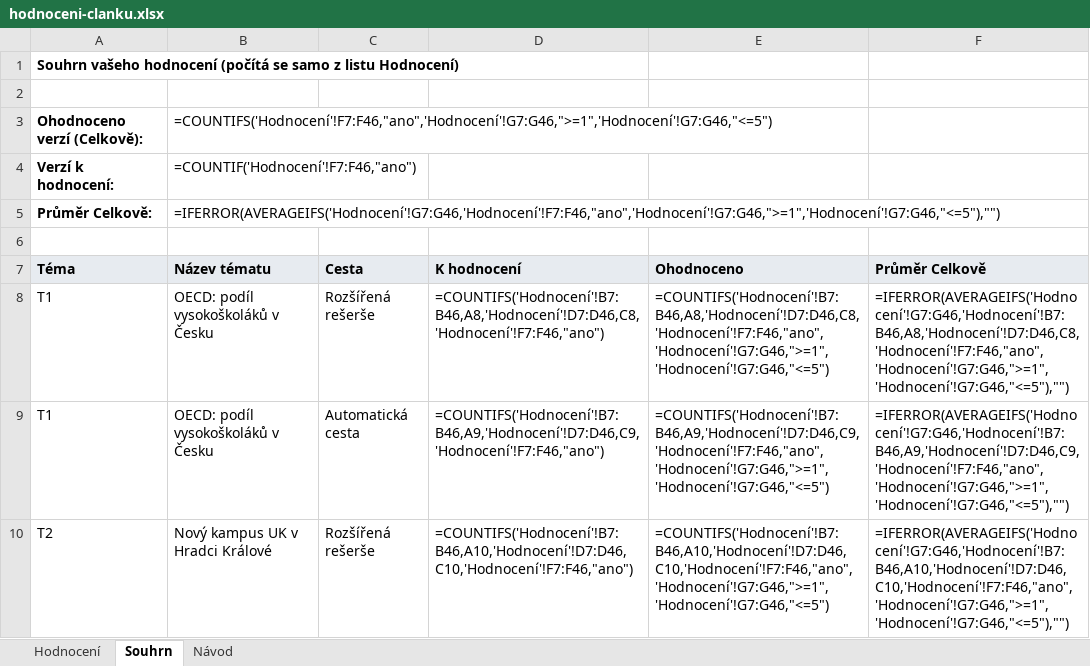
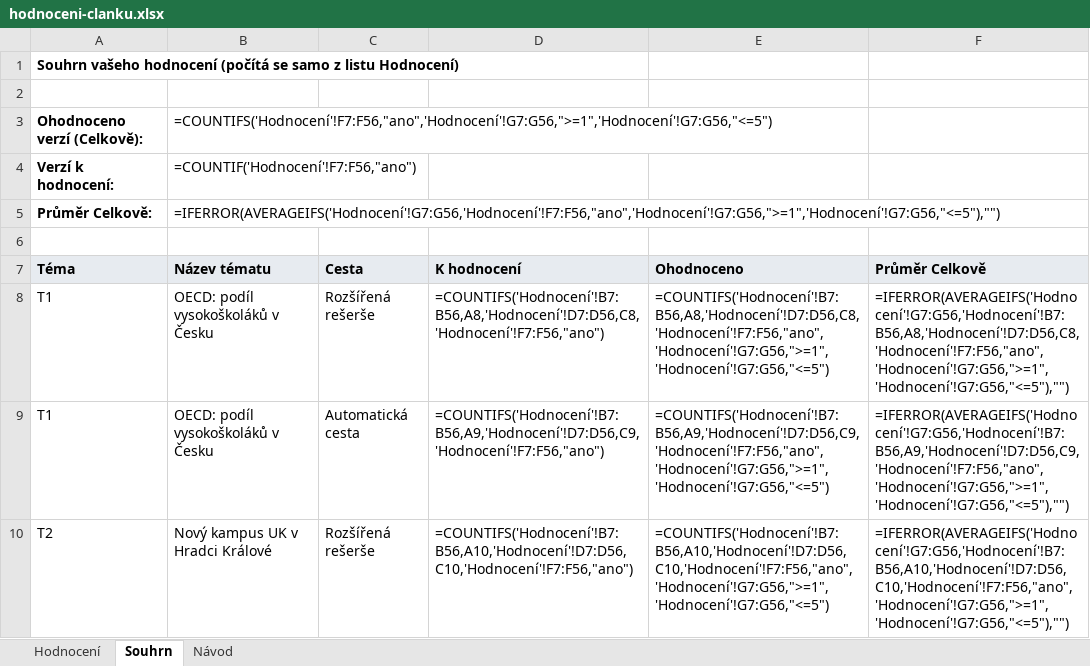
Before and after one commit to Effistream/ai-redakce-ukazka-khuejtv3, an Excel workbook: hodnoceni/hodnoceni-clanku.xlsx, sheet Souhrn, drawn as a sheet; only a part is shown; values as stored, in another font and other column widths than the file's, no borders; formulas without a stored value are shown as written; the diff covers the shown part only; the diff names each change by its address in the sheet, - before the commit and + after, or states it on an @@ line.

```diff
--- a/hodnoceni/hodnoceni-clanku.xlsx (sheet Souhrn)
+++ b/hodnoceni/hodnoceni-clanku.xlsx (sheet Souhrn)
-B3 (Název tématu): =COUNTIFS('Hodnocení'!F7:F46,"ano",'Hodnocení'!G7:G46,">=1",'Hodnocení'!G7:G46,"<=5")
+B3 (Název tématu): =COUNTIFS('Hodnocení'!F7:F56,"ano",'Hodnocení'!G7:G56,">=1",'Hodnocení'!G7:G56,"<=5")
-B4 (Název tématu): =COUNTIF('Hodnocení'!F7:F46,"ano")
+B4 (Název tématu): =COUNTIF('Hodnocení'!F7:F56,"ano")
-B5 (Název tématu): =IFERROR(AVERAGEIFS('Hodnocení'!G7:G46,'Hodnocení'!F7:F46,"ano",'Hodnocení'!G7:G46,">=1",'Hodnocení'!G7:G46,"<=5"),"")
+B5 (Název tématu): =IFERROR(AVERAGEIFS('Hodnocení'!G7:G56,'Hodnocení'!F7:F56,"ano",'Hodnocení'!G7:G56,">=1",'Hodnocení'!G7:G56,"<=5"),"")
-D8 (K hodnocení): =COUNTIFS('Hodnocení'!B7:B46,A8,'Hodnocení'!D7:D46,C8,'Hodnocení'!F7:F46,"ano")
+D8 (K hodnocení): =COUNTIFS('Hodnocení'!B7:B56,A8,'Hodnocení'!D7:D56,C8,'Hodnocení'!F7:F56,"ano")
-E8 (Ohodnoceno): =COUNTIFS('Hodnocení'!B7:B46,A8,'Hodnocení'!D7:D46,C8,'Hodnocení'!F7:F46,"ano",'Hodnocení'!G7:G46,">=1",'Hodnocení'!G7:G46,"<=5")
+E8 (Ohodnoceno): =COUNTIFS('Hodnocení'!B7:B56,A8,'Hodnocení'!D7:D56,C8,'Hodnocení'!F7:F56,"ano",'Hodnocení'!G7:G56,">=1",'Hodnocení'!G7:G56,"<=5")
-F8 (Průměr Celkově): =IFERROR(AVERAGEIFS('Hodnocení'!G7:G46,'Hodnocení'!B7:B46,A8,'Hodnocení'!D7:D46,C8,'Hodnocení'!F7:F46,"ano",'Hodnocení'!G7:G46,">=1",'Hodnocení'!G7:G46,"<=5"),"")
+F8 (Průměr Celkově): =IFERROR(AVERAGEIFS('Hodnocení'!G7:G56,'Hodnocení'!B7:B56,A8,'Hodnocení'!D7:D56,C8,'Hodnocení'!F7:F56,"ano",'Hodnocení'!G7:G56,">=1",'Hodnocení'!G7:G56,"<=5"),"")
-D9 (K hodnocení): =COUNTIFS('Hodnocení'!B7:B46,A9,'Hodnocení'!D7:D46,C9,'Hodnocení'!F7:F46,"ano")
+D9 (K hodnocení): =COUNTIFS('Hodnocení'!B7:B56,A9,'Hodnocení'!D7:D56,C9,'Hodnocení'!F7:F56,"ano")
-E9 (Ohodnoceno): =COUNTIFS('Hodnocení'!B7:B46,A9,'Hodnocení'!D7:D46,C9,'Hodnocení'!F7:F46,"ano",'Hodnocení'!G7:G46,">=1",'Hodnocení'!G7:G46,"<=5")
+E9 (Ohodnoceno): =COUNTIFS('Hodnocení'!B7:B56,A9,'Hodnocení'!D7:D56,C9,'Hodnocení'!F7:F56,"ano",'Hodnocení'!G7:G56,">=1",'Hodnocení'!G7:G56,"<=5")
-F9 (Průměr Celkově): =IFERROR(AVERAGEIFS('Hodnocení'!G7:G46,'Hodnocení'!B7:B46,A9,'Hodnocení'!D7:D46,C9,'Hodnocení'!F7:F46,"ano",'Hodnocení'!G7:G46,">=1",'Hodnocení'!G7:G46,"<=5"),"")
+F9 (Průměr Celkově): =IFERROR(AVERAGEIFS('Hodnocení'!G7:G56,'Hodnocení'!B7:B56,A9,'Hodnocení'!D7:D56,C9,'Hodnocení'!F7:F56,"ano",'Hodnocení'!G7:G56,">=1",'Hodnocení'!G7:G56,"<=5"),"")
-D10 (K hodnocení): =COUNTIFS('Hodnocení'!B7:B46,A10,'Hodnocení'!D7:D46,C10,'Hodnocení'!F7:F46,"ano")
+D10 (K hodnocení): =COUNTIFS('Hodnocení'!B7:B56,A10,'Hodnocení'!D7:D56,C10,'Hodnocení'!F7:F56,"ano")
-E10 (Ohodnoceno): =COUNTIFS('Hodnocení'!B7:B46,A10,'Hodnocení'!D7:D46,C10,'Hodnocení'!F7:F46,"ano",'Hodnocení'!G7:G46,">=1",'Hodnocení'!G7:G46,"<=5")
+E10 (Ohodnoceno): =COUNTIFS('Hodnocení'!B7:B56,A10,'Hodnocení'!D7:D56,C10,'Hodnocení'!F7:F56,"ano",'Hodnocení'!G7:G56,">=1",'Hodnocení'!G7:G56,"<=5")
-F10 (Průměr Celkově): =IFERROR(AVERAGEIFS('Hodnocení'!G7:G46,'Hodnocení'!B7:B46,A10,'Hodnocení'!D7:D46,C10,'Hodnocení'!F7:F46,"ano",'Hodnocení'!G7:G46,">=1",'Hodnocení'!G7:G46,"<=5"),"")
+F10 (Průměr Celkově): =IFERROR(AVERAGEIFS('Hodnocení'!G7:G56,'Hodnocení'!B7:B56,A10,'Hodnocení'!D7:D56,C10,'Hodnocení'!F7:F56,"ano",'Hodnocení'!G7:G56,">=1",'Hodnocení'!G7:G56,"<=5"),"")
```
Also changed, not shown: 2 added rows and 15 edited cells elsewhere in this sheet, sheet Hodnocení, 2 other files.
